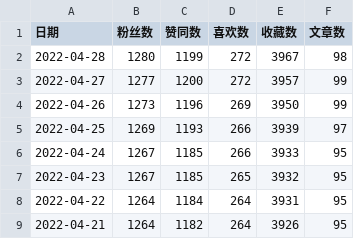
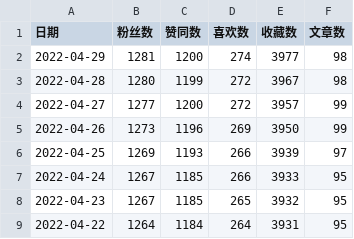
Before and after one commit to dreamhomes/dev-config, a CSV file: scripts/zhihu/zhihu.csv, drawn as a sheet; only a part is shown; the shorter side is filled out with more unchanged rows.

```diff
--- a/scripts/zhihu/zhihu.csv
+++ b/scripts/zhihu/zhihu.csv
@@ -1,2 +1,3 @@
 日期,粉丝数,赞同数,喜欢数,收藏数,文章数
+2022-04-29,1281,1200,274,3977,98
 2022-04-28,1280,1199,272,3967,98
```
Also changed, not shown: 1 other file.
